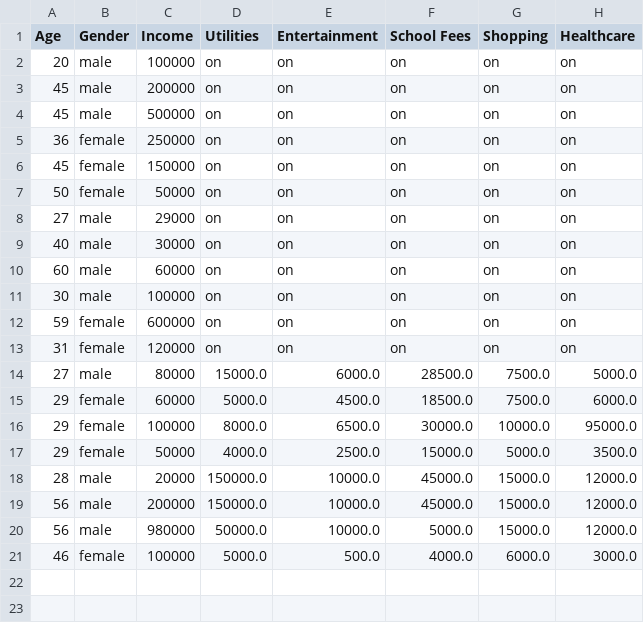
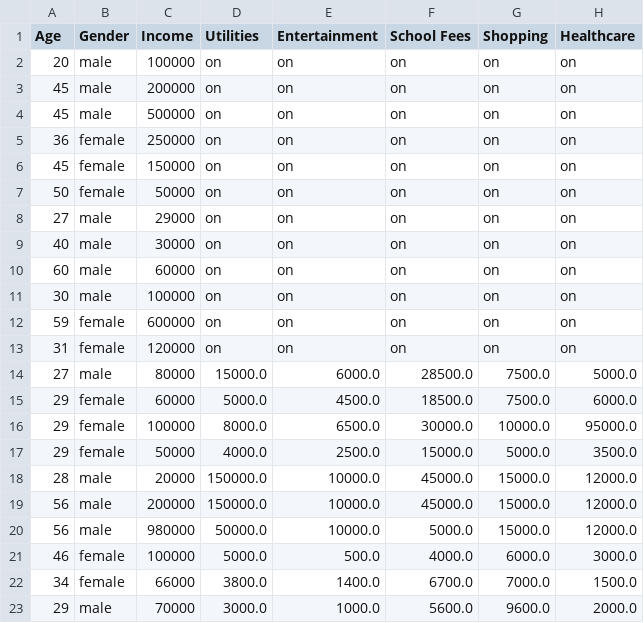
Before and after one commit to jadielmwangi/Web-Development-with-Flask, a CSV file: exported_data.csv, drawn as a sheet.

```diff
--- a/exported_data.csv
+++ b/exported_data.csv
@@ -21 +21,3 @@ Age,Gender,Income,Utilities,Entertainment,School Fees,Shopping,Healthcare
 46,female,100000,5000.0,500.0,4000.0,6000.0,3000.0
+34,female,66000,3800.0,1400.0,6700.0,7000.0,1500.0
+29,male,70000,3000.0,1000.0,5600.0,9600.0,2000.0
```
Also changed, not shown: user_data.csv, 3 other files.
